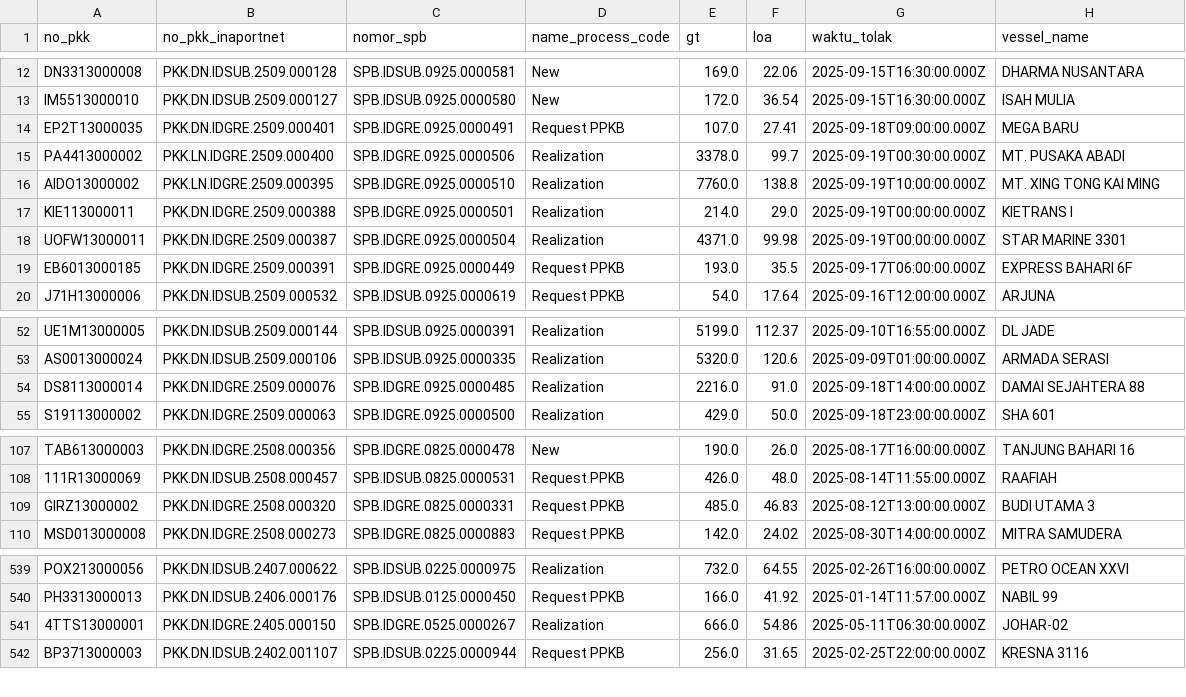
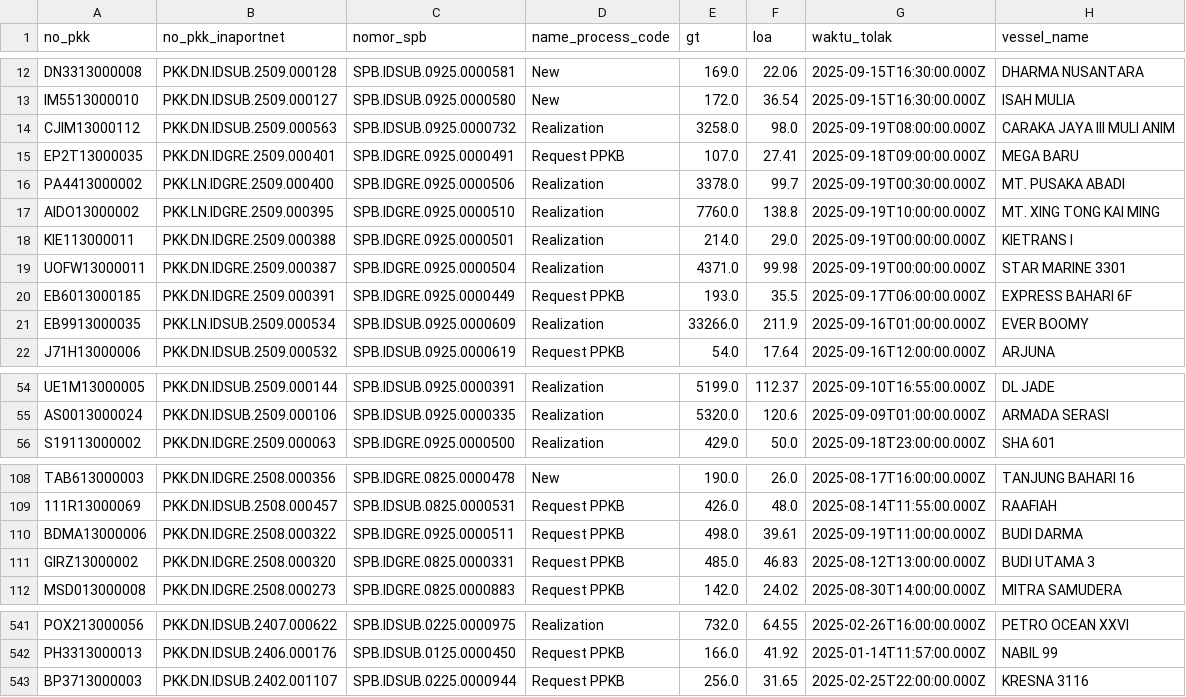
Before and after one commit to Hadi197/Outstanding, a CSV file: gabung.csv, drawn as a sheet; only a part is shown, gaps mark what is left out.

```diff
--- a/gabung.csv
+++ b/gabung.csv
@@ -13,2 +13,3 @@ DN3313000008,PKK.DN.IDSUB.2509.000128,SPB.IDSUB.0925.0000581,New,169.0,22.06,202
 IM5513000010,PKK.DN.IDSUB.2509.000127,SPB.IDSUB.0925.0000580,New,172.0,36.54,2025-09-15T16:30:00.000Z,ISAH MULIA
+CJIM13000112,PKK.DN.IDSUB.2509.000563,SPB.IDSUB.0925.0000732,Realization,3258.0,98.0,2025-09-19T08:00:00.000Z,CARAKA JAYA III MULI ANIM
 EP2T13000035,PKK.DN.IDGRE.2509.000401,SPB.IDGRE.0925.0000491,Request PPKB,107.0,27.41,2025-09-18T09:00:00.000Z,MEGA BARU
@@ -19,2 +20,3 @@ UOFW13000011,PKK.DN.IDGRE.2509.000387,SPB.IDGRE.0925.0000504,Realization,4371.0,
 EB6013000185,PKK.DN.IDGRE.2509.000391,SPB.IDGRE.0925.0000449,Request PPKB,193.0,35.5,2025-09-17T06:00:00.000Z,EXPRESS BAHARI 6F
+EB9913000035,PKK.LN.IDSUB.2509.000534,SPB.IDSUB.0925.0000609,Realization,33266.0,211.9,2025-09-16T01:00:00.000Z,EVER BOOMY
 J71H13000006,PKK.DN.IDSUB.2509.000532,SPB.IDSUB.0925.0000619,Request PPKB,54.0,17.64,2025-09-16T12:00:00.000Z,ARJUNA
@@ -53,3 +55,2 @@ UE1M13000005,PKK.DN.IDSUB.2509.000144,SPB.IDSUB.0925.0000391,Realization,5199.0,
 AS0013000024,PKK.DN.IDSUB.2509.000106,SPB.IDSUB.0925.0000335,Realization,5320.0,120.6,2025-09-09T01:00:00.000Z,ARMADA SERASI
-DS8113000014,PKK.DN.IDGRE.2509.000076,SPB.IDGRE.0925.0000485,Realization,2216.0,91.0,2025-09-18T14:00:00.000Z,DAMAI SEJAHTERA 88
 S19113000002,PKK.DN.IDGRE.2509.000063,SPB.IDGRE.0925.0000500,Realization,429.0,50.0,2025-09-18T23:00:00.000Z,SHA 601
@@ -108,2 +109,3 @@ TAB613000003,PKK.DN.IDGRE.2508.000356,SPB.IDGRE.0825.0000478,New,190.0,26.0,2025
 111R13000069,PKK.DN.IDSUB.2508.000457,SPB.IDSUB.0825.0000531,Request PPKB,426.0,48.0,2025-08-14T11:55:00.000Z,RAAFIAH
+BDMA13000006,PKK.DN.IDGRE.2508.000322,SPB.IDGRE.0925.0000511,Request PPKB,498.0,39.61,2025-09-19T11:00:00.000Z,BUDI DARMA
 GIRZ13000002,PKK.DN.IDGRE.2508.000320,SPB.IDGRE.0825.0000331,Request PPKB,485.0,46.83,2025-08-12T13:00:00.000Z,BUDI UTAMA 3
@@ -540,3 +542,2 @@ POX213000056,PKK.DN.IDSUB.2407.000622,SPB.IDSUB.0225.0000975,Realization,732.0,6
 PH3313000013,PKK.DN.IDSUB.2406.000176,SPB.IDSUB.0125.0000450,Request PPKB,166.0,41.92,2025-01-14T11:57:00.000Z,NABIL 99
-4TTS13000001,PKK.DN.IDGRE.2405.000150,SPB.IDGRE.0525.0000267,Realization,666.0,54.86,2025-05-11T06:30:00.000Z,JOHAR-02
 BP3713000003,PKK.DN.IDSUB.2402.001107,SPB.IDSUB.0225.0000944,Request PPKB,256.0,31.65,2025-02-25T22:00:00.000Z,KRESNA 3116
```
